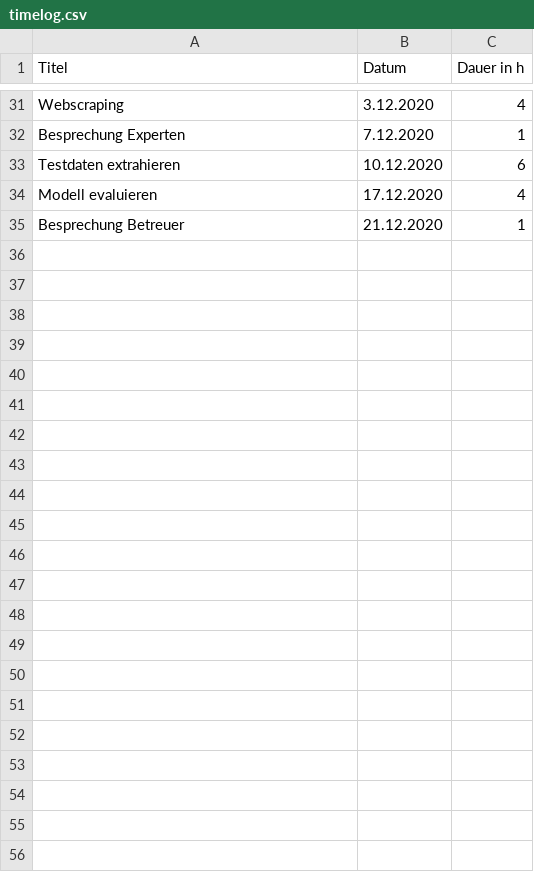
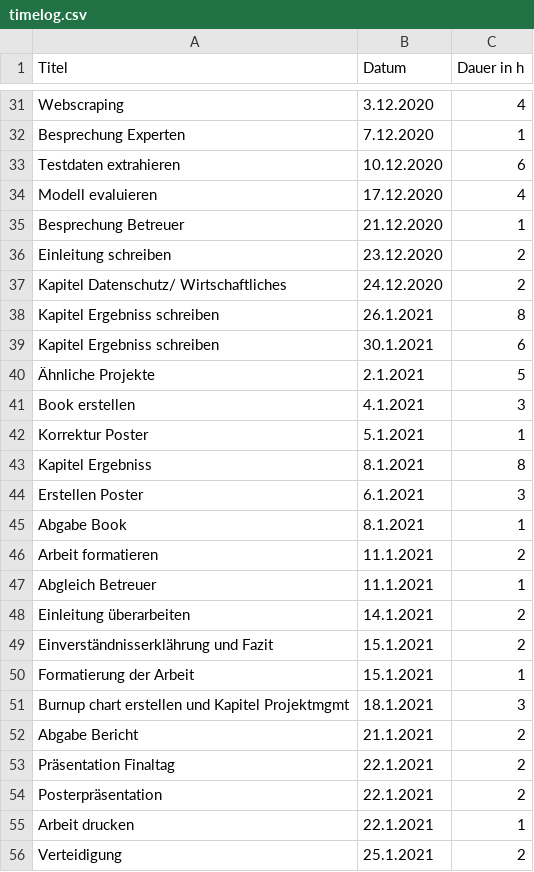
Before and after one commit to supertoub/bachelorarbeit, a CSV file: timelog.csv, drawn as a sheet; only a part is shown, gaps mark what is left out.

Commit message:
add poster, updated bericht

```diff
--- a/timelog.csv
+++ b/timelog.csv
@@ -35 +35,22 @@ Modell evaluieren, 17.12.2020, 4
 Besprechung Betreuer, 21.12.2020, 1
+Einleitung schreiben, 23.12.2020, 2
+Kapitel Datenschutz/ Wirtschaftliches, 24.12.2020, 2
+Kapitel Ergebniss schreiben, 26.1.2021,8
+Kapitel Ergebniss schreiben, 30.1.2021,6
+Ähnliche Projekte, 2.1.2021, 5
+Book erstellen, 4.1.2021, 3
+Korrektur Poster, 5.1.2021, 1
+Kapitel Ergebniss, 8.1.2021, 8
+Erstellen Poster, 6.1.2021, 3
+Abgabe Book, 8.1.2021, 1
+Arbeit formatieren, 11.1.2021, 2
+Abgleich Betreuer, 11.1.2021, 1
+Einleitung überarbeiten,14.1.2021, 2
+Einverständnisserklährung und Fazit,15.1.2021, 2
+Formatierung der Arbeit,15.1.2021, 1
+Burnup chart erstellen und Kapitel Projektmgmt, 18.1.2021, 3
+Abgabe Bericht, 21.1.2021, 2
+Präsentation Finaltag, 22.1.2021, 2
+Posterpräsentation, 22.1.2021, 2
+Arbeit drucken, 22.1.2021, 1
+Verteidigung, 25.1.2021, 2
```
Also changed, not shown: 16 other files.
